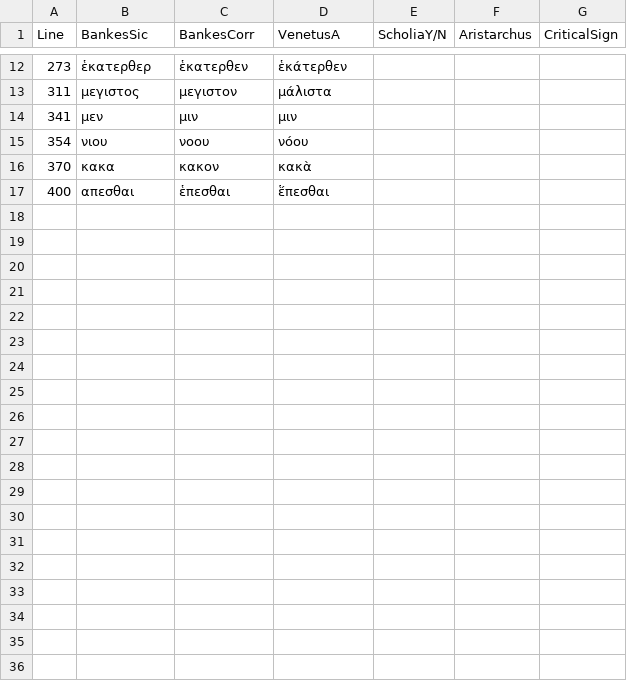
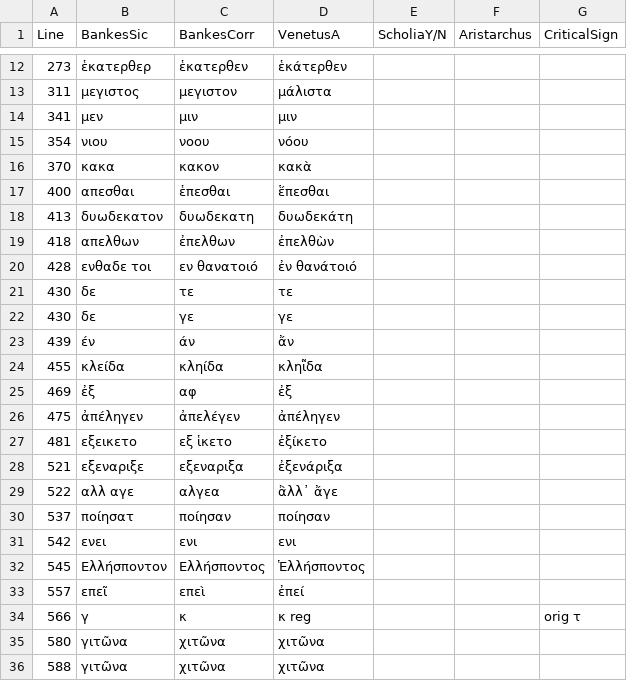
Before and after one commit to hmteditors/closed-hmt-22, a CSV file: bankes-papyrus/BankesSicCorr.csv, drawn as a sheet; only a part is shown, gaps mark what is left out; the diff covers the shown part only.

Commit message:
Update BankesSicCorr.csv

```diff
--- a/bankes-papyrus/BankesSicCorr.csv
+++ b/bankes-papyrus/BankesSicCorr.csv
@@ -17,0 +18,19 @@ Line,BankesSic,BankesCorr,VenetusA,ScholiaY/N,Aristarchus,CriticalSign
+413,δυωδεκατον,δυωδεκατη,δυωδεκάτη,,,,
+418,απελθων,ἐπελθων,ἐπελθὼν,,,,
+428,ενθαδε τοι,εν θανατοιό,ἐν θανάτοιό,,,,
+430,δε,τε,τε,,,,
+430,δε,γε,γε,,,,
+439,έν,άν,ἄν,,,,
+455,κλείδα,κληίδα,κληῗδα,,,,
+469,ἐξ,αφ,ἐξ,,,,
+475,ἀπέληγεν,ἀπελέγεν,ἀπέληγεν,,,,
+481,εξεικετο,εξ ἱκετο,ἐξίκετο,,,,
+521,εξεναριξε,εξεναριξα,ἐξενάριξα,,,,
+522,αλλ αγε,αλγεα,ἂλλ᾽ ἄγε,,,,
+537,ποίησατ,ποίησαν,ποίησαν,,,,
+542,ενει,ενι,ενι,,,,
+545,Ελλήσποντον,Ελλήσποντος,Ἑλλήσποντος,,,,
+557,επεῖ,επεὶ,ἐπεί,,,,
+566,γ,κ,κ reg,,,orig τ
+580,γιτῶνα,χιτῶνα,χιτῶνα,,,,
+588,γιτῶνα,χιτῶνα,χιτῶνα,,,,
```
Also changed, not shown: 10 added rows and 2 edited cells elsewhere in this file.
